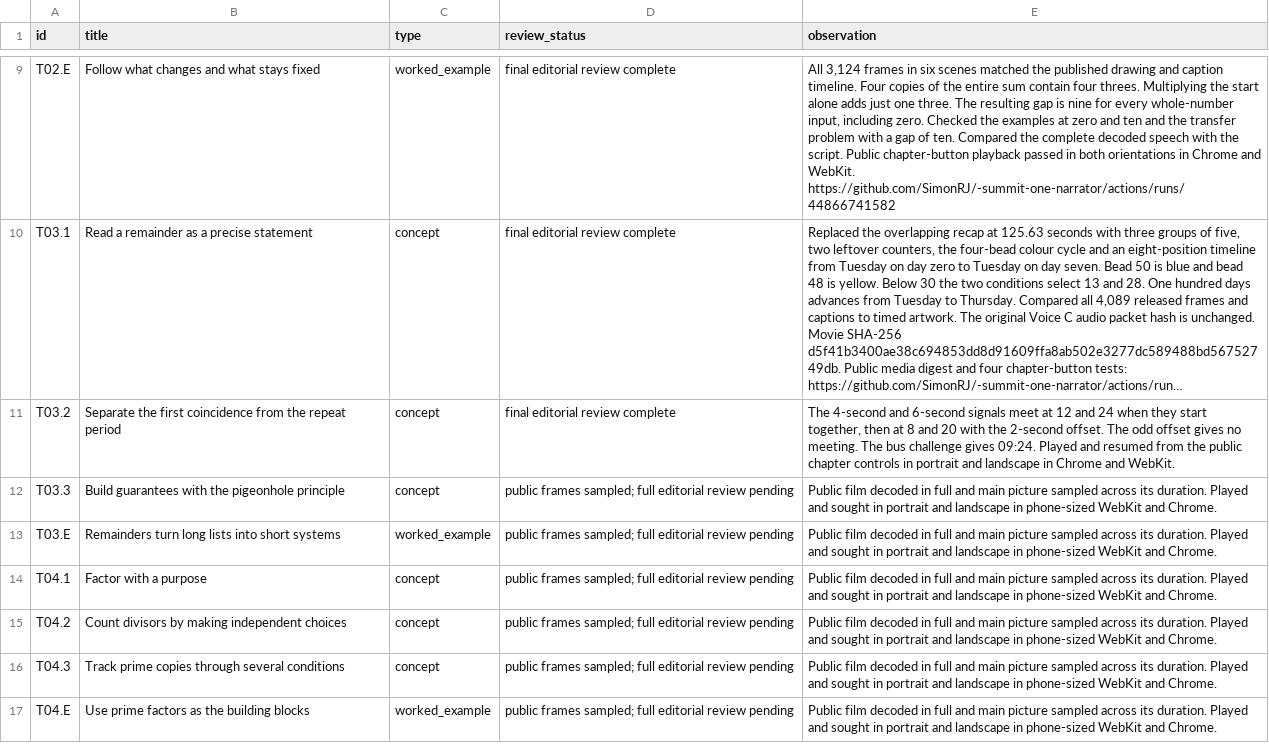
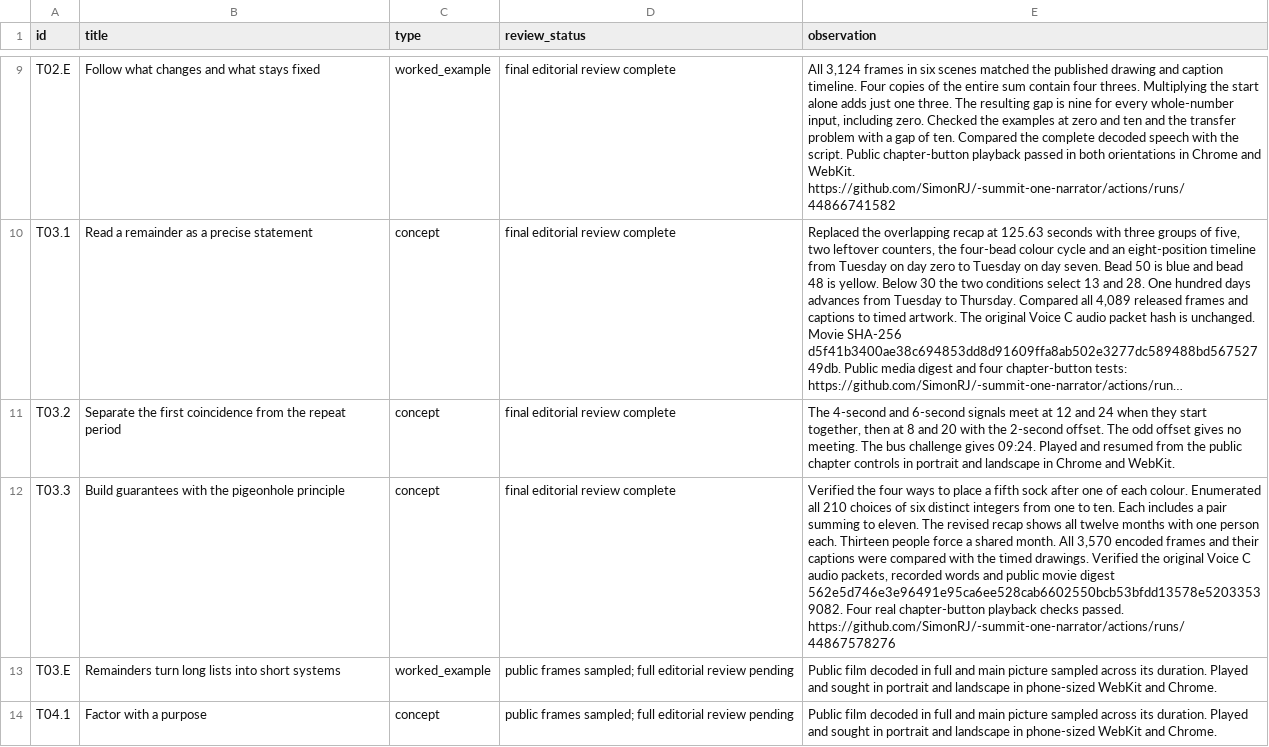
Before and after one commit to SimonRJ/-summit-one-narrator, a CSV file: docs/teaching-video-review-register-20261116.csv, drawn as a sheet; only a part is shown, gaps mark what is left out; the shorter side is filled out with more unchanged rows; long unchanged cells end in …; the diff names each change by its address in the sheet, - before the commit and + after, or states it on an @@ line.

Commit message:
Record T03.3 returned movie digest and verified portrait and landscape chapter playback

```diff
--- a/docs/teaching-video-review-register-20261116.csv
+++ b/docs/teaching-video-review-register-20261116.csv
-D12 (review_status): public frames sampled; full editorial review pending
+D12 (review_status): final editorial review complete
-E12 (observation): Public film decoded in full and main picture sampled across its duration. Played and sought in portrait and landscape in phone-sized WebKit and Chrome.
+E12 (observation): Verified the four ways to place a fifth sock after one of each colour. Enumerated all 210 choices of six distinct integers from one to ten. Each includes a pair summing to eleven. The revised recap shows all twelve months with one person each. Thirteen people force a shared month. All 3,570 encoded frames and their captions were compared with the timed drawings. Verified the original Voice C audio packets, recorded words and public movie digest 562e5d746e3e96491e95ca6ee528cab6602550bcb53bfdd13578e52033539082. Four real chapter-button playback checks passed. https://github.com/SimonRJ/-summit-one-narrator/actions/runs/44867578276
```
Also changed, not shown: 2 other files.
